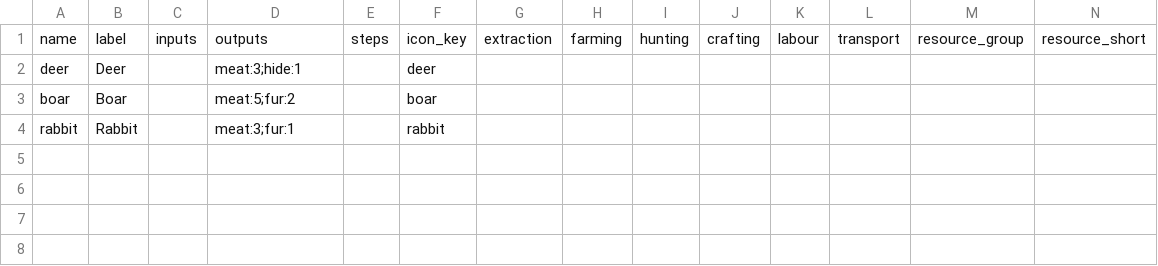
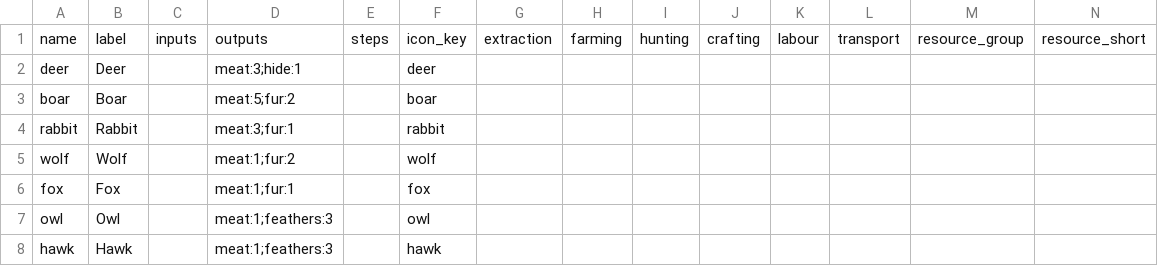
Before and after one commit to ctmarples/Sim, a CSV file: environment_sandbox/recipes_data/hunter/recipes.csv, drawn as a sheet; only a part is shown; rows hold the shown columns only; the diff names each change by its address in the sheet, - before the commit and + after, or states it on an @@ line.

```diff
--- a/environment_sandbox/recipes_data/hunter/recipes.csv
+++ b/environment_sandbox/recipes_data/hunter/recipes.csv
+row 5: wolf | Wolf |  | meat:1;fur:2 |  | wolf
+row 6: fox | Fox |  | meat:1;fur:1 |  | fox
+row 7: owl | Owl |  | meat:1;feathers:3 |  | owl
+row 8: hawk | Hawk |  | meat:1;feathers:3 |  | hawk
```
Also changed, not shown: 9 other files.
